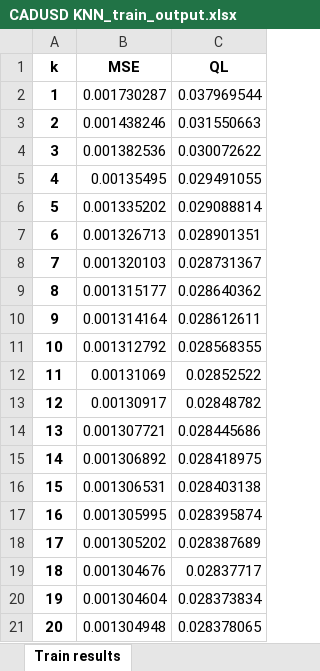
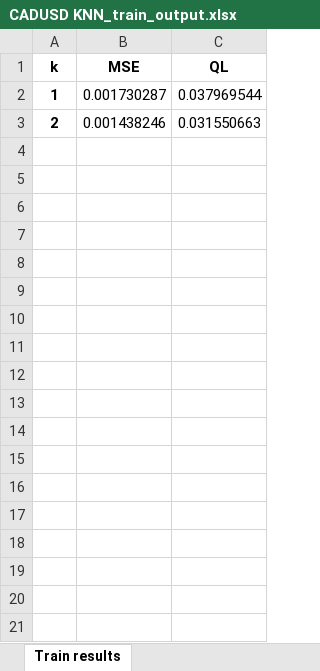
Before and after one commit to mannyfin/VolatilityForecasting, an Excel workbook: src/CADUSD/CADUSD_KNN_Train/CADUSD KNN_train_output.xlsx, sheet Train results, drawn as a sheet; values as stored, in another font and other column widths than the file's, no borders; the diff names each change by its address in the sheet, - before the commit and + after, or states it on an @@ line.

```diff
--- a/src/CADUSD/CADUSD_KNN_Train/CADUSD KNN_train_output.xlsx (sheet Train results)
+++ b/src/CADUSD/CADUSD_KNN_Train/CADUSD KNN_train_output.xlsx (sheet Train results)
-row 4: 3 | 0.001382536 | 0.030072622
-row 5: 4 | 0.00135495 | 0.029491055
-row 6: 5 | 0.001335202 | 0.029088814
-row 7: 6 | 0.001326713 | 0.028901351
-row 8: 7 | 0.001320103 | 0.028731367
-row 9: 8 | 0.001315177 | 0.028640362
-row 10: 9 | 0.001314164 | 0.028612611
-row 11: 10 | 0.001312792 | 0.028568355
-row 12: 11 | 0.00131069 | 0.02852522
-row 13: 12 | 0.00130917 | 0.02848782
-row 14: 13 | 0.001307721 | 0.028445686
-row 15: 14 | 0.001306892 | 0.028418975
-row 16: 15 | 0.001306531 | 0.028403138
-row 17: 16 | 0.001305995 | 0.028395874
-row 18: 17 | 0.001305202 | 0.028387689
-row 19: 18 | 0.001304676 | 0.02837717
-row 20: 19 | 0.001304604 | 0.028373834
-row 21: 20 | 0.001304948 | 0.028378065
```
Also changed, not shown: src/AUDUSD/AUDUSD_KNN_Train/AUDUSD KNN_train_output.xlsx, 20 other files.
